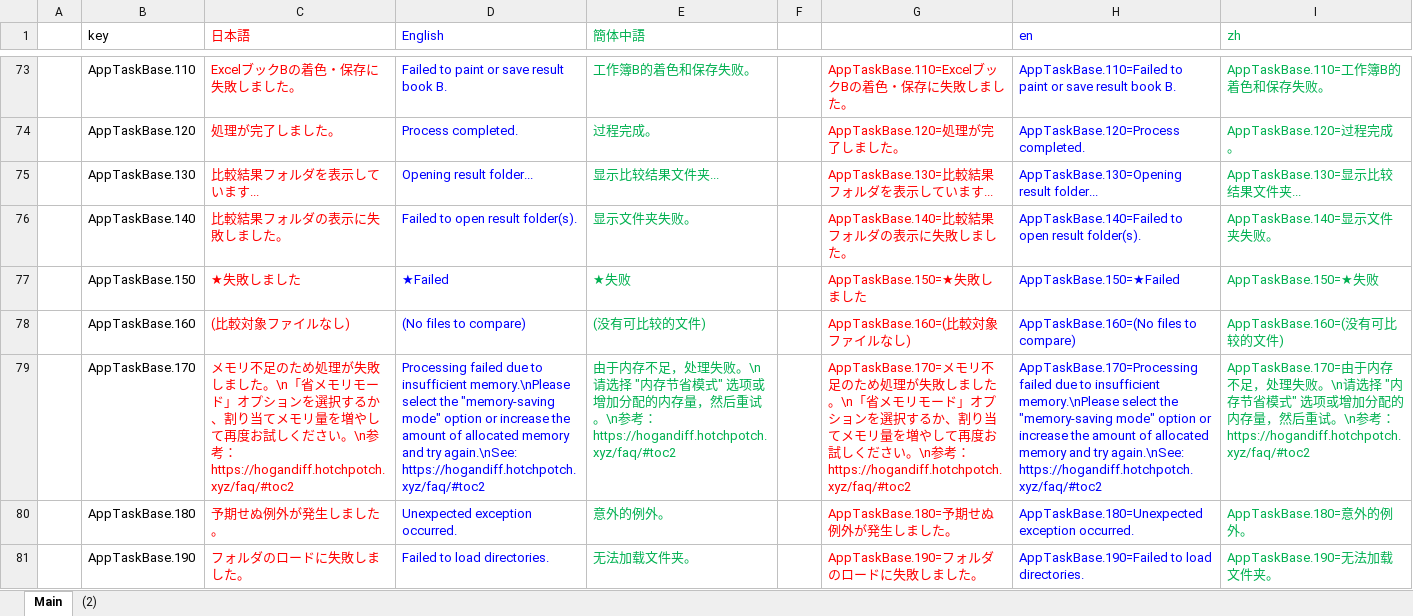
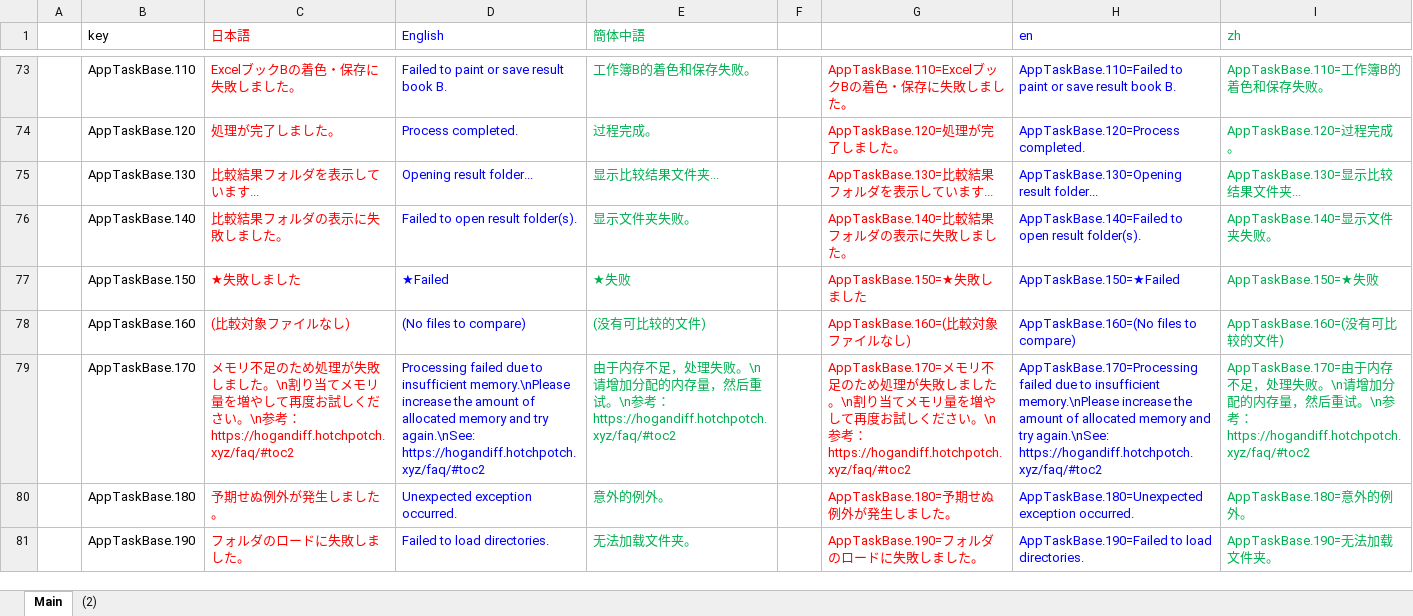
Before and after one commit to nmby/hogandiff4, an Excel workbook: xyz.hotchpotch.hogandiff/messages.properties管理.xlsx, sheet Main, drawn as a sheet; only a part is shown, gaps mark what is left out; values as stored, in another font and other column widths than the file's, no borders; the diff names each change by its address in the sheet, - before the commit and + after, or states it on an @@ line.

```diff
--- a/xyz.hotchpotch.hogandiff/messages.properties管理.xlsx (sheet Main)
+++ b/xyz.hotchpotch.hogandiff/messages.properties管理.xlsx (sheet Main)
-C79 (日本語): …した。\n「省メモリモード」オプションを選択するか、割り当て…
+C79 (日本語): …した。\n割り当て…
-D79 (English): …insufficient memory.\nPlease select the "memory-saving mode" option or increase the…
+D79 (English): …insufficient memory.\nPlease increase the…
-E79 (簡体中語): …败。\n请选择 "内存节省模式" 选项或增加分配…
+E79 (簡体中語): …败。\n请增加分配…
-G79: …した。\n「省メモリモード」オプションを選択するか、割り当て…
+G79: …した。\n割り当て…
-H79 (en): …insufficient memory.\nPlease select the "memory-saving mode" option or increase the…
+H79 (en): …insufficient memory.\nPlease increase the…
-I79 (zh): …败。\n请选择 "内存节省模式" 选项或增加分配…
+I79 (zh): …败。\n请增加分配…
```
Also changed, not shown: 4 other files.
